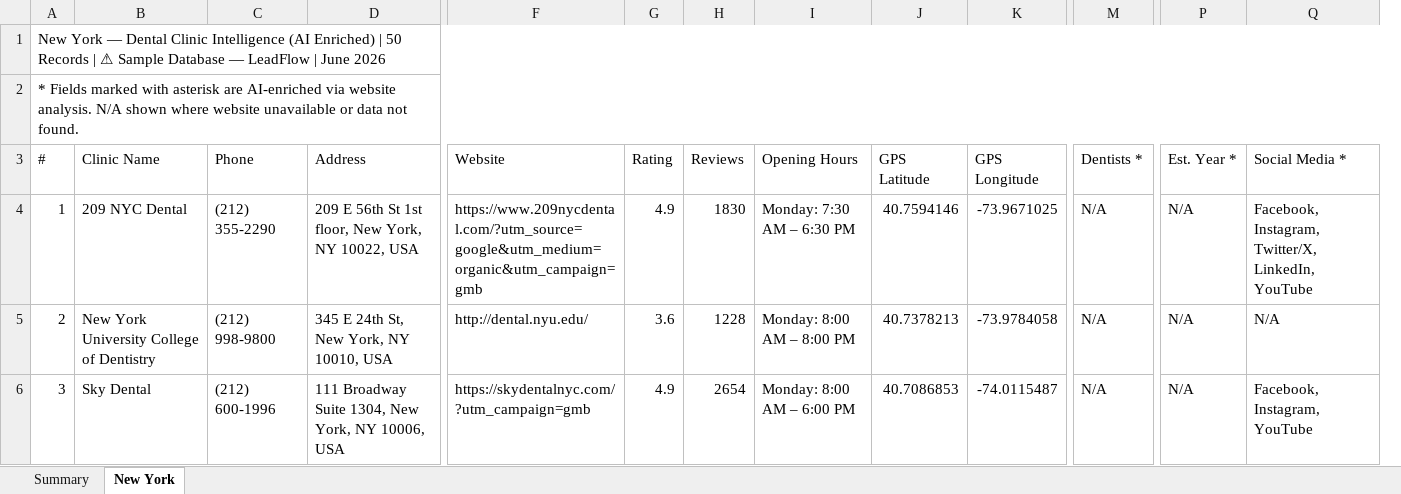
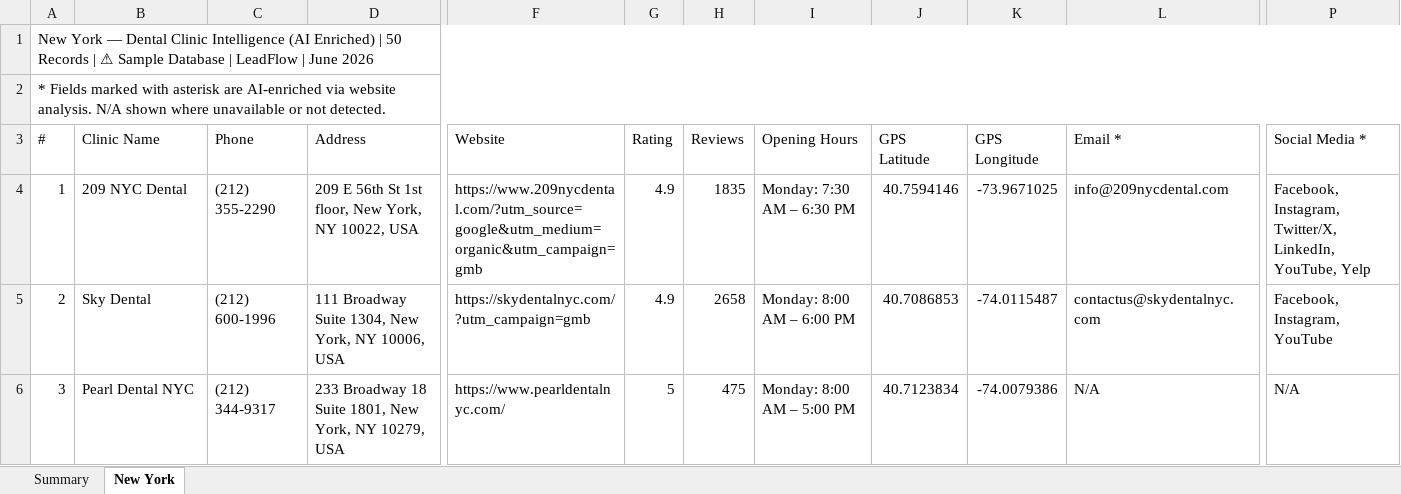
Before and after one commit to rajnet70/punjab_medical_leads, an Excel workbook: output/New York_Dental_Clinics_Enriched.xlsx, sheet New York, drawn as a sheet; only a part is shown, gaps mark what is left out; values as stored, in another font and other column widths than the file's, no cell formats; removed rows and columns are numbered as before the commit, all else as after; the diff covers the shown part only; the diff names each change by its address in the sheet, - before the commit and + after, or states it on an @@ line.

```diff
--- a/output/New York_Dental_Clinics_Enriched.xlsx (sheet New York)
+++ b/output/New York_Dental_Clinics_Enriched.xlsx (sheet New York)
+column L (Email *), rows 4-6: info@209nycdental.com | contactus@skydentalnyc.com | N/A
-column M (Dentists *), rows 4-6: all N/A
-column P (Est. Year *), rows 4-6: all N/A
-A1 (#): …Sample Database — LeadFlow |…
+A1 (#): …Sample Database | LeadFlow |…
-A2 (#): …shown where website unavailable or data not found.
+A2 (#): …shown where unavailable or not detected.
-H4 (Reviews): 1830
+H4 (Reviews): 1835
-P4 (Social Media *): …Twitter/X, LinkedIn, YouTube
+P4 (Social Media *): …Twitter/X, LinkedIn, YouTube, Yelp
-B5 (Clinic Name): New York University College of Dentistry
+B5 (Clinic Name): Sky Dental
-C5 (Phone): (212) 998-9800
+C5 (Phone): (212) 600-1996
-D5 (Address): 345 E 24th St, New York, NY 10010, USA
+D5 (Address): 111 Broadway Suite 1304, New York, NY 10006, USA
-F5 (Website): http://dental.nyu.edu/
+F5 (Website): https://skydentalnyc.com/?utm_campaign=gmb
-G5 (Rating): 3.6
+G5 (Rating): 4.9
-H5 (Reviews): 1228
+H5 (Reviews): 2658
-I5 (Opening Hours): Monday: 8:00 AM – 8:00 PM
+I5 (Opening Hours): Monday: 8:00 AM – 6:00 PM
-J5 (GPS Latitude): 40.7378213
+J5 (GPS Latitude): 40.7086853
-K5 (GPS Longitude): -73.9784058
+K5 (GPS Longitude): -74.0115487
-P5 (Social Media *): N/A
+P5 (Social Media *): Facebook, Instagram, YouTube
-B6 (Clinic Name): Sky Dental
+B6 (Clinic Name): Pearl Dental NYC
-C6 (Phone): (212) 600-1996
+C6 (Phone): (212) 344-9317
-D6 (Address): 111 Broadway Suite 1304, New York, NY 10006, USA
+D6 (Address): 233 Broadway 18 Suite 1801, New York, NY 10279, USA
-F6 (Website): https://skydentalnyc.com/?utm_campaign=gmb
+F6 (Website): https://www.pearldentalnyc.com/
-G6 (Rating): 4.9
+G6 (Rating): 5
-H6 (Reviews): 2654
+H6 (Reviews): 475
-I6 (Opening Hours): Monday: 8:00 AM – 6:00 PM
+I6 (Opening Hours): Monday: 8:00 AM – 5:00 PM
-J6 (GPS Latitude): 40.7086853
+J6 (GPS Latitude): 40.7123834
-K6 (GPS Longitude): -74.0115487
+K6 (GPS Longitude): -74.0079386
-P6 (Social Media *): Facebook, Instagram, YouTube
+P6 (Social Media *): N/A
```
Also changed, not shown: 555 edited cells elsewhere in this sheet, sheet Summary, cell formats, output/New York_Dental_Clinics.xlsx.
